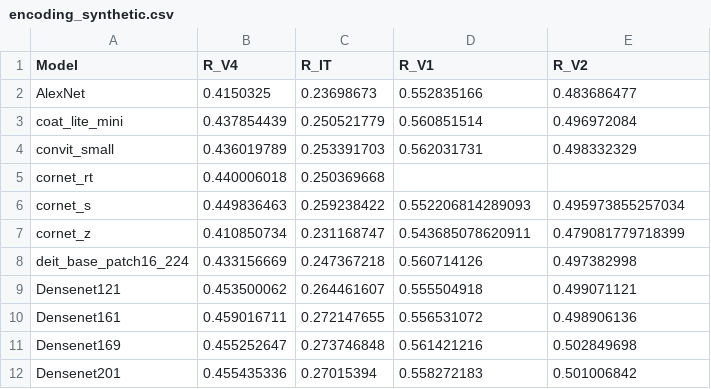
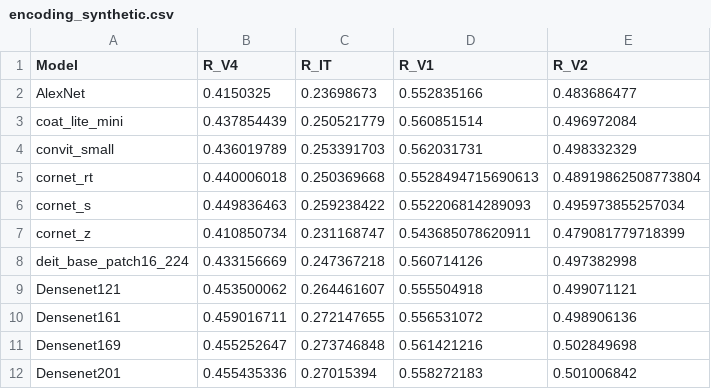
Before and after one commit to TrungDavidNguyen/RSA_EffectiveRobustness, a CSV file: results/encoding_synthetic.csv, drawn as a sheet; only a part is shown.

```diff
--- a/results/encoding_synthetic.csv
+++ b/results/encoding_synthetic.csv
@@ -4,3 +4,3 @@ coat_lite_mini,0.437854439,0.250521779,0.560851514,0.496972084
 convit_small,0.436019789,0.253391703,0.562031731,0.498332329
-cornet_rt,0.440006018,0.250369668,,
+cornet_rt,0.440006018,0.250369668,0.5528494715690613,0.48919862508773804
 cornet_s,0.449836463,0.259238422,0.552206814289093,0.495973855257034
```
Also changed, not shown: results/encoding.csv, results/rsa.csv, 6 other files.
